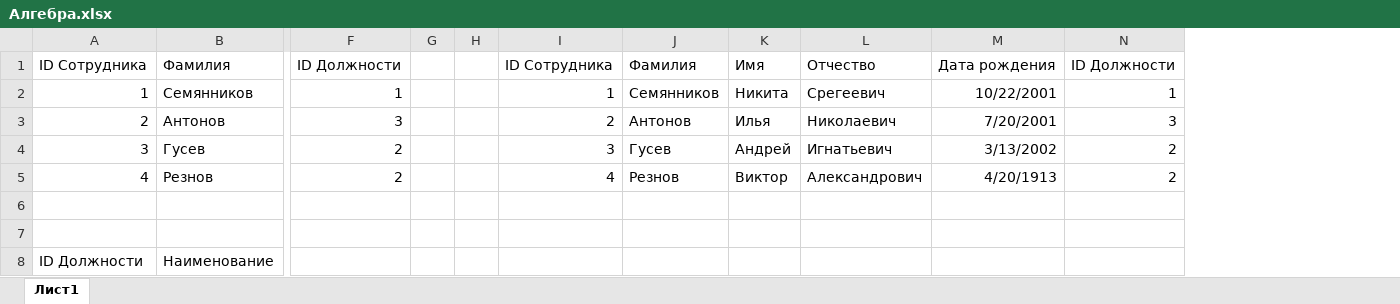
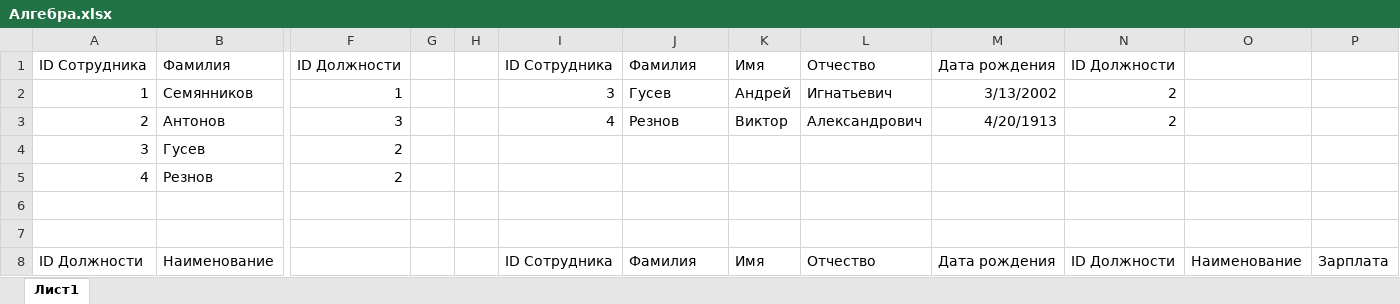
Before and after one commit to Fakyring/db_design, an Excel workbook: Алгебра.xlsx, sheet Лист1, drawn as a sheet; only a part is shown, gaps mark what is left out; values as stored, in another font and other column widths than the file's, no borders; the diff covers the shown part only; the diff names each change by its address in the sheet, - before the commit and + after, or states it on an @@ line.

```diff
--- a/Алгебра.xlsx (sheet Лист1)
+++ b/Алгебра.xlsx (sheet Лист1)
+column O, row 8: Наименование
+column P, row 8: Зарплата
-I2: 1
+I2: 3
-J2: Семянников
+J2: Гусев
-K2: Никита
+K2: Андрей
-L2: Срегеевич
+L2: Игнатьевич
-M2: 10/22/2001
+M2: 3/13/2002
-N2: 1
+N2: 2
-I3: 2
+I3: 4
-J3: Антонов
+J3: Резнов
-K3: Илья
+K3: Виктор
-L3: Николаевич
+L3: Александрович
-M3: 7/20/2001
+M3: 4/20/1913
-N3: 3
+N3: 2
-I4: 3
+I4: (empty)
-J4: Гусев
+J4: (empty)
-K4: Андрей
+K4: (empty)
-L4: Игнатьевич
+L4: (empty)
-M4: 3/13/2002
+M4: (empty)
-N4:N5: 2
+N4:N5: (empty)
-I5: 4
+I5: (empty)
-J5: Резнов
+J5: (empty)
-K5: Виктор
+K5: (empty)
-L5: Александрович
+L5: (empty)
-M5: 4/20/1913
+M5: (empty)
-I8: (empty)
+I8: ID Сотрудника
-J8: (empty)
+J8: Фамилия
-K8: (empty)
+K8: Имя
-L8: (empty)
+L8: Отчество
-M8: (empty)
+M8: Дата рождения
-N8: (empty)
+N8: ID Должности
```
Also changed, not shown: 1 added row and 18 edited cells elsewhere in this sheet, 2 other files.
